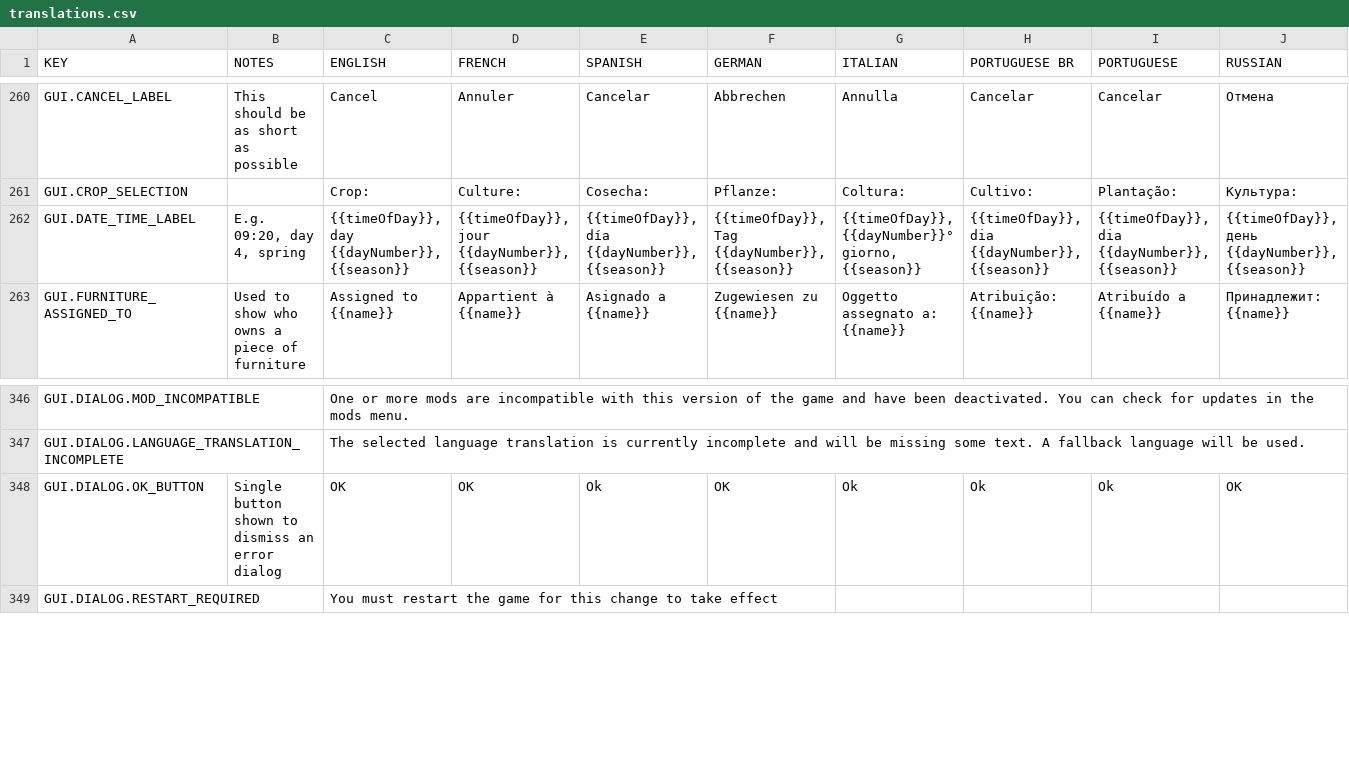
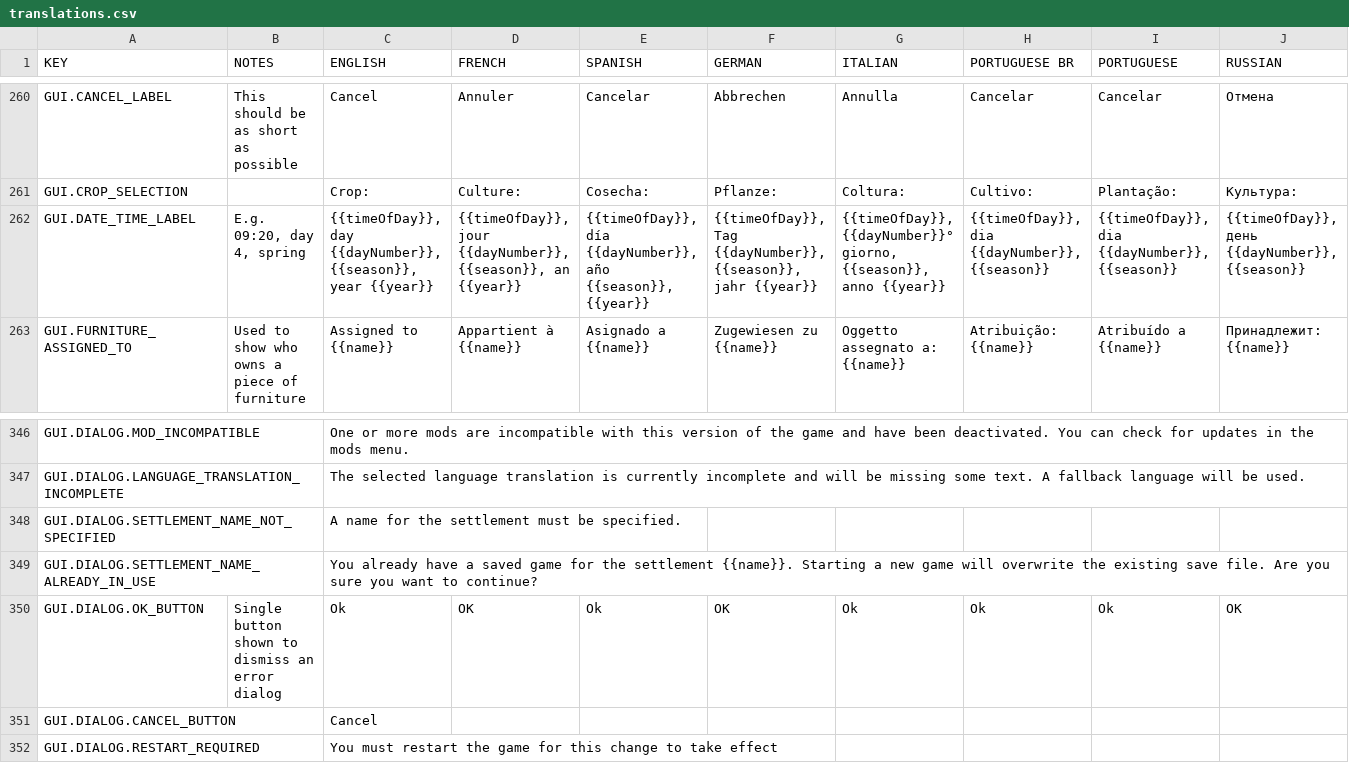
Before and after one commit to rossturner/king-under-the-mountain, a CSV file: core/mods/base/translations/translations.csv, drawn as a sheet; only a part is shown, gaps mark what is left out; addresses are those after the commit; rows hold the shown columns only; the diff names each change by its address in the sheet, - before the commit and + after, or states it on an @@ line.

Commit message:
#327 Saving and loading based on settlement name

```diff
--- a/core/mods/base/translations/translations.csv
+++ b/core/mods/base/translations/translations.csv
-C262 (ENGLISH): …day {{dayNumber}}, {{season}}
+C262 (ENGLISH): …day {{dayNumber}}, {{season}}, year {{year}}
-D262 (FRENCH): …jour {{dayNumber}}, {{season}}
+D262 (FRENCH): …jour {{dayNumber}}, {{season}}, an {{year}}
-E262 (SPANISH): …día {{dayNumber}}, {{season}}
+E262 (SPANISH): …día {{dayNumber}}, año {{season}}, {{year}}
-F262 (GERMAN): …Tag {{dayNumber}}, {{season}}
+F262 (GERMAN): …Tag {{dayNumber}}, {{season}}, jahr {{year}}
-G262 (ITALIAN): …{{dayNumber}}° giorno, {{season}}
+G262 (ITALIAN): …{{dayNumber}}° giorno, {{season}}, anno {{year}}
+row 348: GUI.DIALOG.SETTLEMENT_NAME_NOT_SPECIFIED |  | A name for the settlement must be specified.
+row 349: GUI.DIALOG.SETTLEMENT_NAME_ALREADY_IN_USE |  | You already have a saved game for the settlement {{name}}. Starting a new game will overwrite the existing save file. Are you sure you want to continue?
-C350 (ENGLISH): OK
+C350 (ENGLISH): Ok
+row 351: GUI.DIALOG.CANCEL_BUTTON |  | Cancel
```
Also changed, not shown: core/assets/translations/collated.csv, 15 other files.
